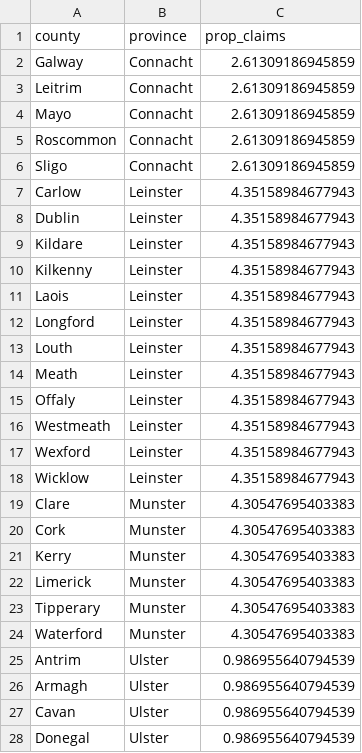
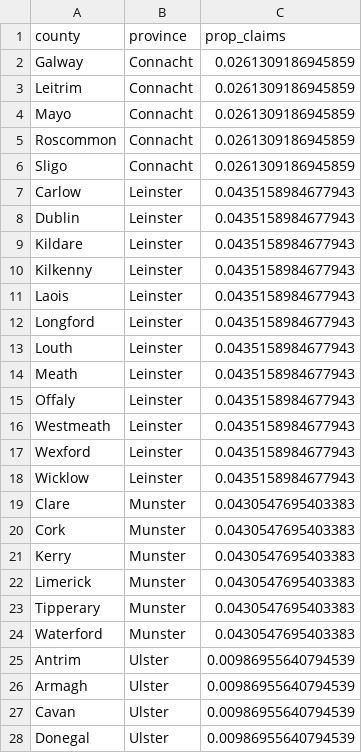
Before and after one commit to mattmccarthyy/Statistical-Consulting-, a CSV file: data/extras/ireland_province_claim_proportions.csv, drawn as a sheet; only a part is shown; the diff covers the shown part only.

```diff
--- a/data/extras/ireland_province_claim_proportions.csv
+++ b/data/extras/ireland_province_claim_proportions.csv
@@ -1,28 +1,28 @@
 "county","province","prop_claims"
-"Galway","Connacht",2.61309186945859
-"Leitrim","Connacht",2.61309186945859
-"Mayo","Connacht",2.61309186945859
-"Roscommon","Connacht",2.61309186945859
-"Sligo","Connacht",2.61309186945859
-"Carlow","Leinster",4.35158984677943
-"Dublin","Leinster",4.35158984677943
-"Kildare","Leinster",4.35158984677943
-"Kilkenny","Leinster",4.35158984677943
-"Laois","Leinster",4.35158984677943
-"Longford","Leinster",4.35158984677943
-"Louth","Leinster",4.35158984677943
-"Meath","Leinster",4.35158984677943
-"Offaly","Leinster",4.35158984677943
-"Westmeath","Leinster",4.35158984677943
-"Wexford","Leinster",4.35158984677943
-"Wicklow","Leinster",4.35158984677943
-"Clare","Munster",4.30547695403383
-"Cork","Munster",4.30547695403383
-"Kerry","Munster",4.30547695403383
-"Limerick","Munster",4.30547695403383
-"Tipperary","Munster",4.30547695403383
-"Waterford","Munster",4.30547695403383
-"Antrim","Ulster",0.986955640794539
-"Armagh","Ulster",0.986955640794539
-"Cavan","Ulster",0.986955640794539
-"Donegal","Ulster",0.986955640794539
+"Galway","Connacht",0.0261309186945859
+"Leitrim","Connacht",0.0261309186945859
+"Mayo","Connacht",0.0261309186945859
+"Roscommon","Connacht",0.0261309186945859
+"Sligo","Connacht",0.0261309186945859
+"Carlow","Leinster",0.0435158984677943
+"Dublin","Leinster",0.0435158984677943
+"Kildare","Leinster",0.0435158984677943
+"Kilkenny","Leinster",0.0435158984677943
+"Laois","Leinster",0.0435158984677943
+"Longford","Leinster",0.0435158984677943
+"Louth","Leinster",0.0435158984677943
+"Meath","Leinster",0.0435158984677943
+"Offaly","Leinster",0.0435158984677943
+"Westmeath","Leinster",0.0435158984677943
+"Wexford","Leinster",0.0435158984677943
+"Wicklow","Leinster",0.0435158984677943
+"Clare","Munster",0.0430547695403383
+"Cork","Munster",0.0430547695403383
+"Kerry","Munster",0.0430547695403383
+"Limerick","Munster",0.0430547695403383
+"Tipperary","Munster",0.0430547695403383
+"Waterford","Munster",0.0430547695403383
+"Antrim","Ulster",0.00986955640794539
+"Armagh","Ulster",0.00986955640794539
+"Cavan","Ulster",0.00986955640794539
+"Donegal","Ulster",0.00986955640794539
```
Also changed, not shown: 1 added row, 1 removed row and 4 edited cells elsewhere in this file, 1 other file.
